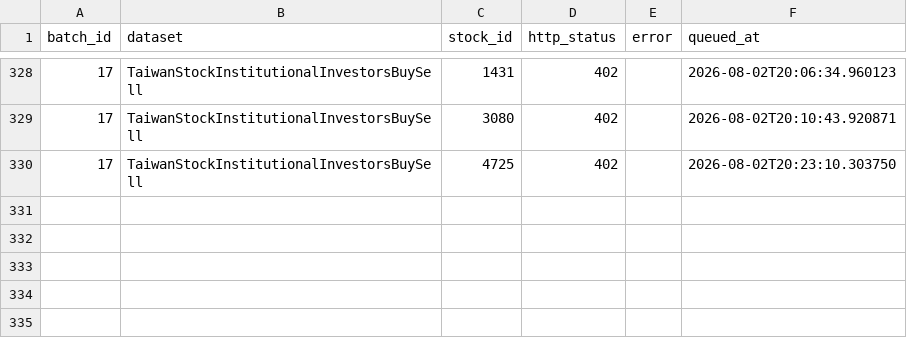
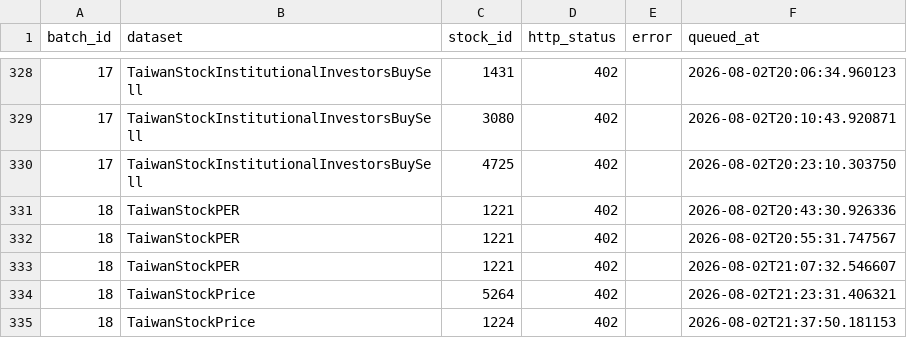
Before and after one commit to Harry970417/faos, a CSV file: rp001_data/phase2a/manifests/failed_queue.csv, drawn as a sheet; only a part is shown, gaps mark what is left out.

```diff
--- a/rp001_data/phase2a/manifests/failed_queue.csv
+++ b/rp001_data/phase2a/manifests/failed_queue.csv
@@ -330 +330,6 @@ batch_id,dataset,stock_id,http_status,error,queued_at
 17,TaiwanStockInstitutionalInvestorsBuySell,4725,402,,2026-08-02T20:23:10.303750
+18,TaiwanStockPER,1221,402,,2026-08-02T20:43:30.926336
+18,TaiwanStockPER,1221,402,,2026-08-02T20:55:31.747567
+18,TaiwanStockPER,1221,402,,2026-08-02T21:07:32.546607
+18,TaiwanStockPrice,5264,402,,2026-08-02T21:23:31.406321
+18,TaiwanStockPrice,1224,402,,2026-08-02T21:37:50.181153
```
Also changed, not shown: 5 other files.
